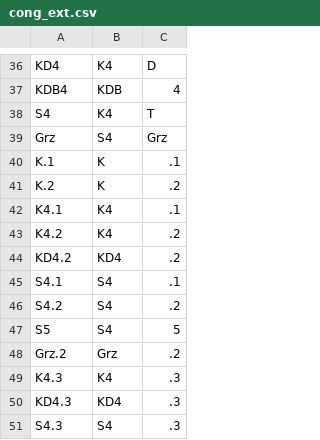
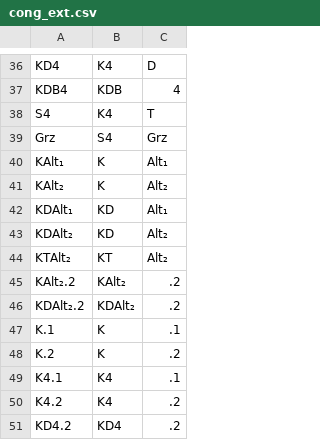
Before and after one commit to Lev135/modal-logic-ontology, a CSV file: src/facts/cong_ext.csv, drawn as a sheet; only a part is shown, gaps mark what is left out; the shorter side is filled out with more unchanged rows; the diff names each change by its address in the sheet, - before the commit and + after, or states it on an @@ line.

```diff
--- a/src/facts/cong_ext.csv
+++ b/src/facts/cong_ext.csv
+row 40: KAlt₁ | K | Alt₁
+row 41: KAlt₂ | K | Alt₂
+row 42: KDAlt₁ | KD | Alt₁
+row 43: KDAlt₂ | KD | Alt₂
+row 44: KTAlt₂ | KT | Alt₂
+row 45: KAlt₂.2 | KAlt₂ | .2
+row 46: KDAlt₂.2 | KDAlt₂ | .2
```
Also changed, not shown: 2 other files.
